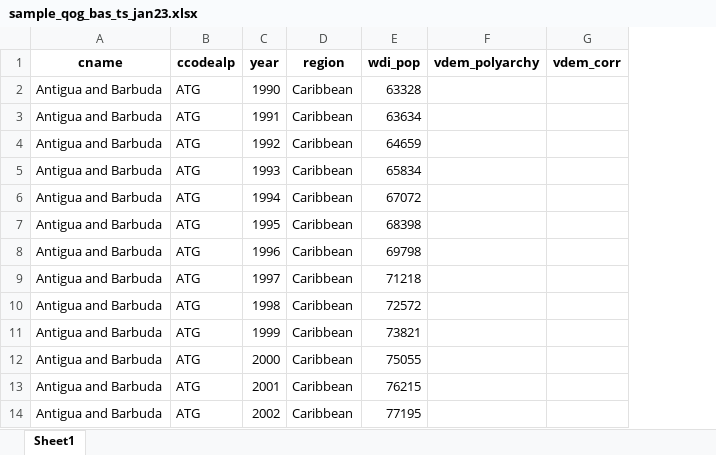
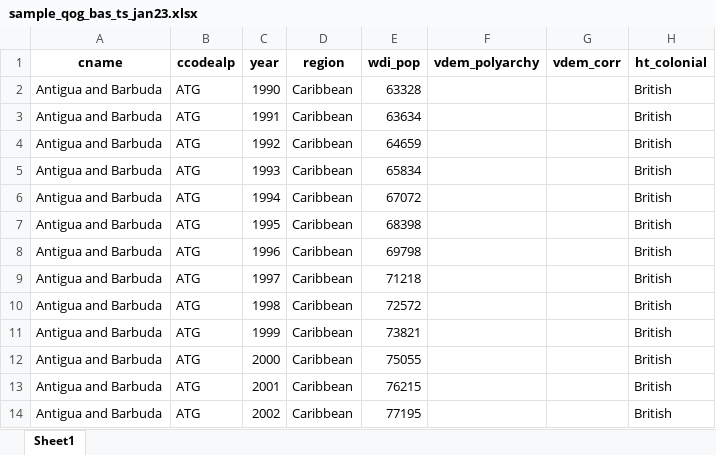
Before and after one commit to methodscamp/methodscamp.github.io, an Excel workbook: data/sample_qog_bas_ts_jan23.xlsx, sheet Sheet1, drawn as a sheet; only a part is shown; values as stored, in another font and other column widths than the file's, no borders; the diff names each change by its address in the sheet, - before the commit and + after, or states it on an @@ line.

Commit message:
Add subsections on recoding values and missing values

```diff
--- a/data/sample_qog_bas_ts_jan23.xlsx (sheet Sheet1)
+++ b/data/sample_qog_bas_ts_jan23.xlsx (sheet Sheet1)
+column H (ht_colonial), rows 2-14: all British
```
Also changed, not shown: 6 other files.
